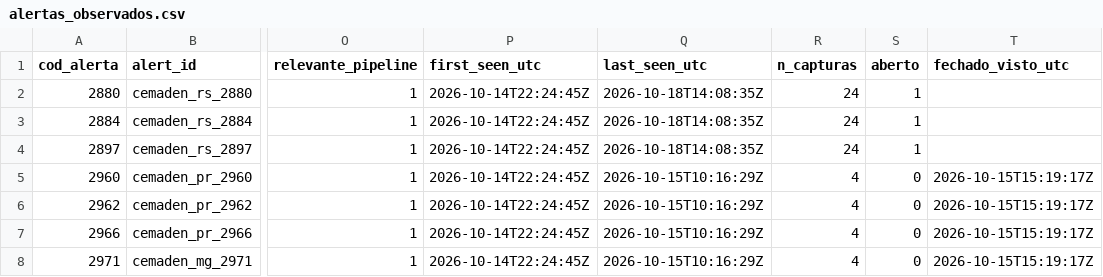
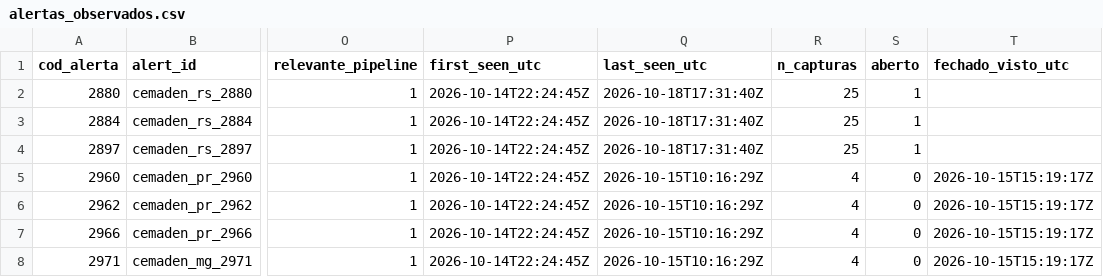
Before and after one commit to alvarocoutinho/crisis-dashboard, a CSV file: data/cemaden/alertas_observados.csv, drawn as a sheet; only a part is shown, gaps mark what is left out; the diff covers the shown part only; the diff names each change by its address in the sheet, - before the commit and + after, or states it on an @@ line.

```diff
--- a/data/cemaden/alertas_observados.csv
+++ b/data/cemaden/alertas_observados.csv
-Q2:Q4 (last_seen_utc): 2026-10-18T14:08:35Z
+Q2:Q4 (last_seen_utc): 2026-10-18T17:31:40Z
-R2:R4 (n_capturas): 24
+R2:R4 (n_capturas): 25
```
Also changed, not shown: 37 edited cells elsewhere in this file, data/cemaden/capturas.csv.
